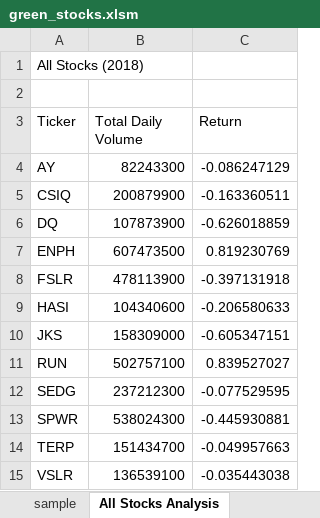
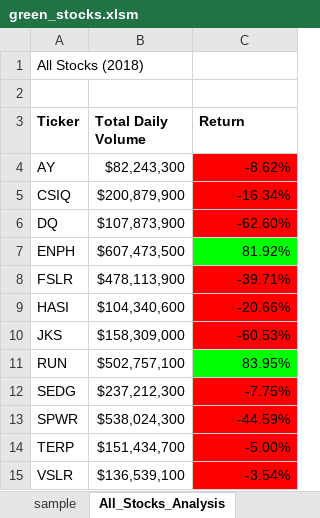
Before and after one commit to remilekunajisebutu/stock-analysis, an Excel workbook: green_stocks.xlsm, sheet All_Stocks_Analysis, drawn as a sheet; values as stored, in another font and other column widths than the file's, no borders; charts and pictures not drawn; the diff names each change by its address in the sheet, - before the commit and + after, or states it on an @@ line.

```diff
--- a/green_stocks.xlsm (sheet All_Stocks_Analysis)
+++ b/green_stocks.xlsm (sheet All_Stocks_Analysis)
-sheet tab: All Stocks Analysis
+sheet tab: All_Stocks_Analysis
-A3:C3 bold: off
+A3:C3 bold: on
-B4 (Total Daily Volume): 82243300
+B4 (Total Daily Volume): $82,243,300
-C4 (Return): -0.086247129
+C4 (Return): -8.62%
-C4:C6 fill: none
+C4:C6 fill: #FF0000
-B5 (Total Daily Volume): 200879900
+B5 (Total Daily Volume): $200,879,900
-C5 (Return): -0.163360511
+C5 (Return): -16.34%
-B6 (Total Daily Volume): 107873900
+B6 (Total Daily Volume): $107,873,900
-C6 (Return): -0.626018859
+C6 (Return): -62.60%
-B7 (Total Daily Volume): 607473500
+B7 (Total Daily Volume): $607,473,500
-C7 (Return): 0.819230769
+C7 (Return): 81.92%
-C7 fill: none
+C7 fill: #00FF00
-B8 (Total Daily Volume): 478113900
+B8 (Total Daily Volume): $478,113,900
-C8 (Return): -0.397131918
+C8 (Return): -39.71%
-C8:C10 fill: none
+C8:C10 fill: #FF0000
-B9 (Total Daily Volume): 104340600
+B9 (Total Daily Volume): $104,340,600
-C9 (Return): -0.206580633
+C9 (Return): -20.66%
-B10 (Total Daily Volume): 158309000
+B10 (Total Daily Volume): $158,309,000
-C10 (Return): -0.605347151
+C10 (Return): -60.53%
-B11 (Total Daily Volume): 502757100
+B11 (Total Daily Volume): $502,757,100
-C11 (Return): 0.839527027
+C11 (Return): 83.95%
-C11 fill: none
+C11 fill: #00FF00
-B12 (Total Daily Volume): 237212300
+B12 (Total Daily Volume): $237,212,300
-C12 (Return): -0.077529595
+C12 (Return): -7.75%
-C12:C15 fill: none
+C12:C15 fill: #FF0000
-B13 (Total Daily Volume): 538024300
+B13 (Total Daily Volume): $538,024,300
-C13 (Return): -0.445930881
+C13 (Return): -44.59%
-B14 (Total Daily Volume): 151434700
+B14 (Total Daily Volume): $151,434,700
-C14 (Return): -0.049957663
+C14 (Return): -5.00%
-B15 (Total Daily Volume): 136539100
+B15 (Total Daily Volume): $136,539,100
-C15 (Return): -0.035443038
+C15 (Return): -3.54%
```
Also changed, not shown: charts or pictures, 3 other files.
